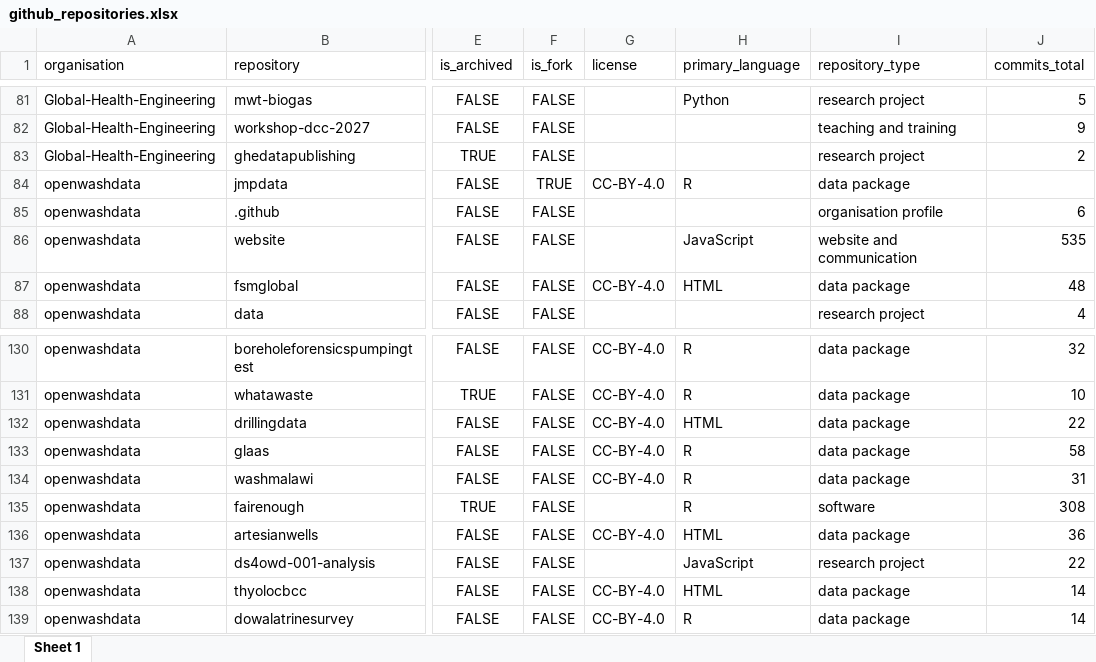
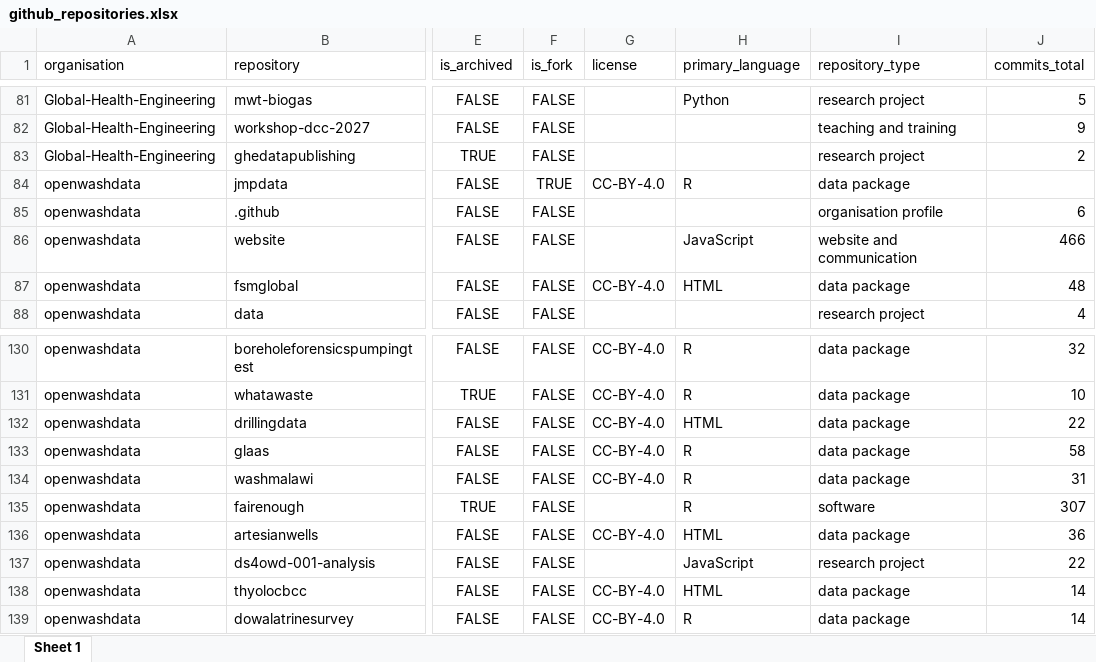
Before and after one commit to Global-Health-Engineering/ghedata, an Excel workbook: inst/extdata/github_repositories.xlsx, sheet Sheet 1, drawn as a sheet; only a part is shown, gaps mark what is left out; values as stored, in another font and other column widths than the file's, no borders; the diff covers the shown part only; the diff names each change by its address in the sheet, - before the commit and + after, or states it on an @@ line.

```diff
--- a/inst/extdata/github_repositories.xlsx (sheet Sheet 1)
+++ b/inst/extdata/github_repositories.xlsx (sheet Sheet 1)
-J86 (commits_total): 535
+J86 (commits_total): 466
-J135 (commits_total): 308
+J135 (commits_total): 307
```
Also changed, not shown: 10 edited cells elsewhere in this sheet, inst/extdata/github_commits.xlsx, inst/extdata/github_organisations.xlsx, 30 other files.
